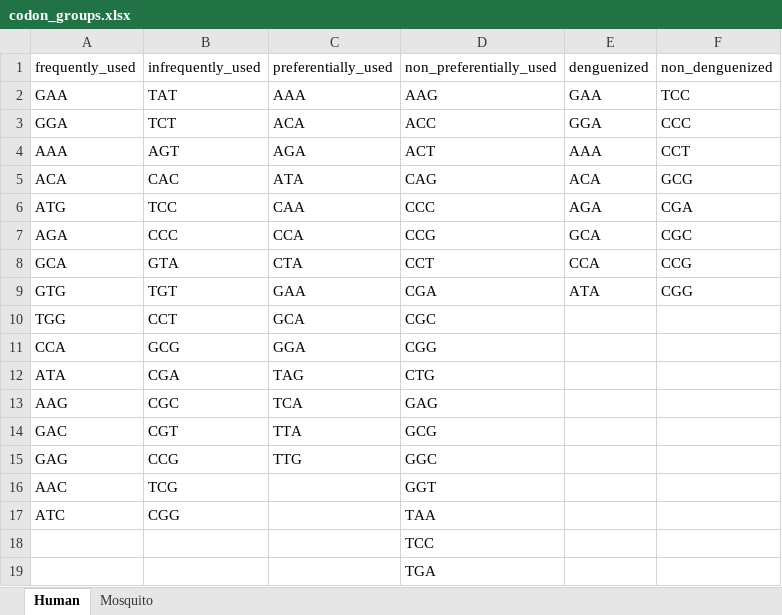
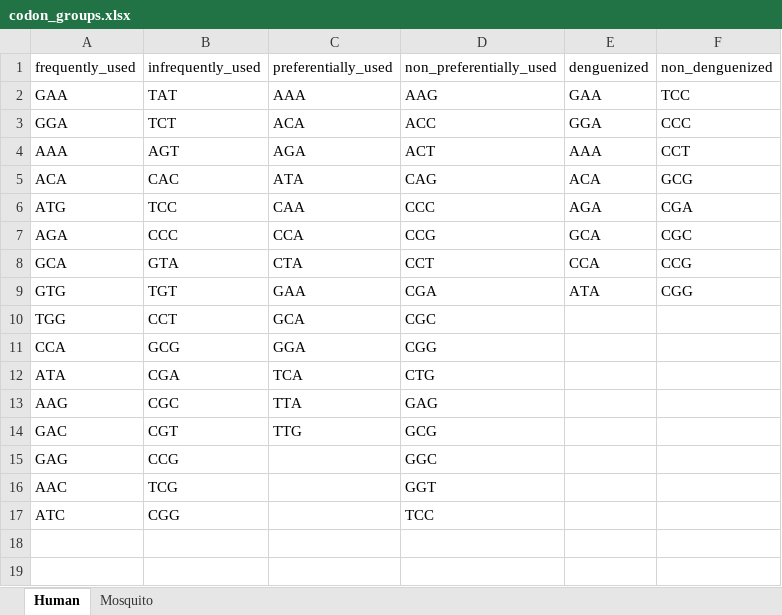
Before and after one commit to rmcnamara4/virus-host-regulation, an Excel workbook: Experiments/5-MutationAnalysis/data/codon_groups.xlsx, sheet Human, drawn as a sheet; values as stored, in another font and other column widths than the file's, no borders; the diff names each change by its address in the sheet, - before the commit and + after, or states it on an @@ line.

Commit message:
Modify RMarkdown file to not include Stop codons in codon groups and rerun analysis

```diff
--- a/Experiments/5-MutationAnalysis/data/codon_groups.xlsx (sheet Human)
+++ b/Experiments/5-MutationAnalysis/data/codon_groups.xlsx (sheet Human)
-C12: TAG
+C12: TCA
-C13: TCA
+C13: TTA
-C14: TTA
+C14: TTG
-C15: TTG
+C15: (empty)
-D17: TAA
+D17: TCC
-row 18:  |  |  | TCC
-row 19:  |  |  | TGA
```
Also changed, not shown: sheet Mosquito, 14 other files.
